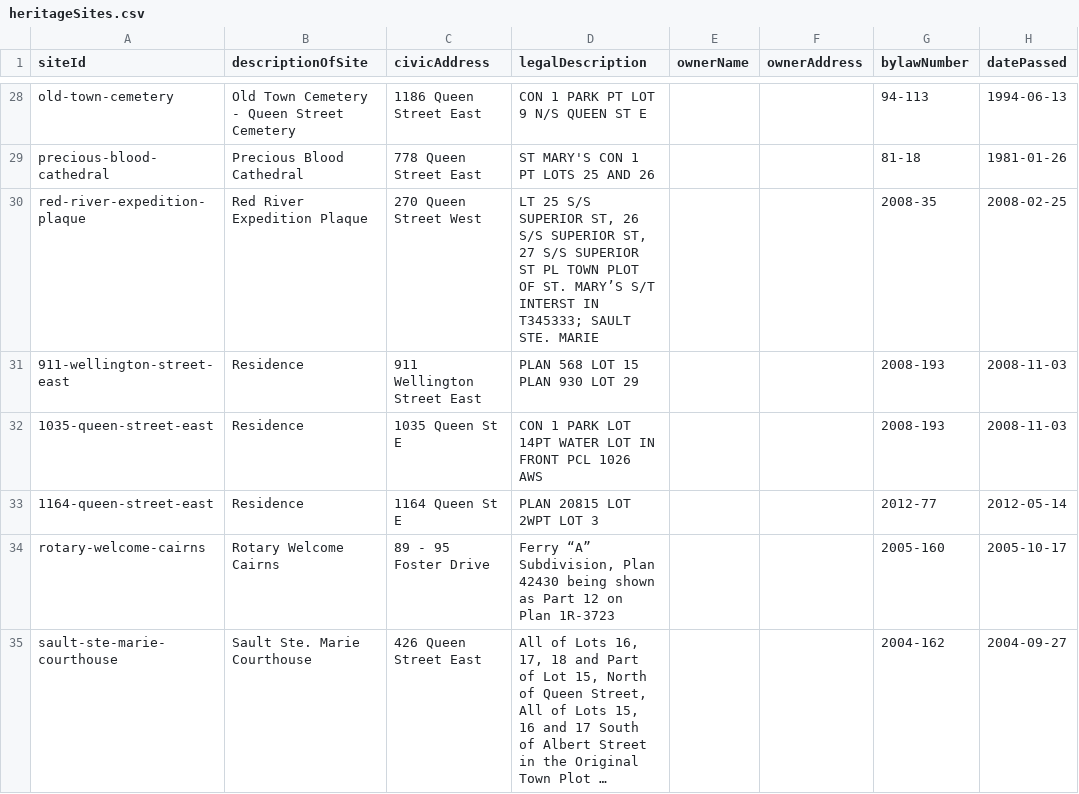
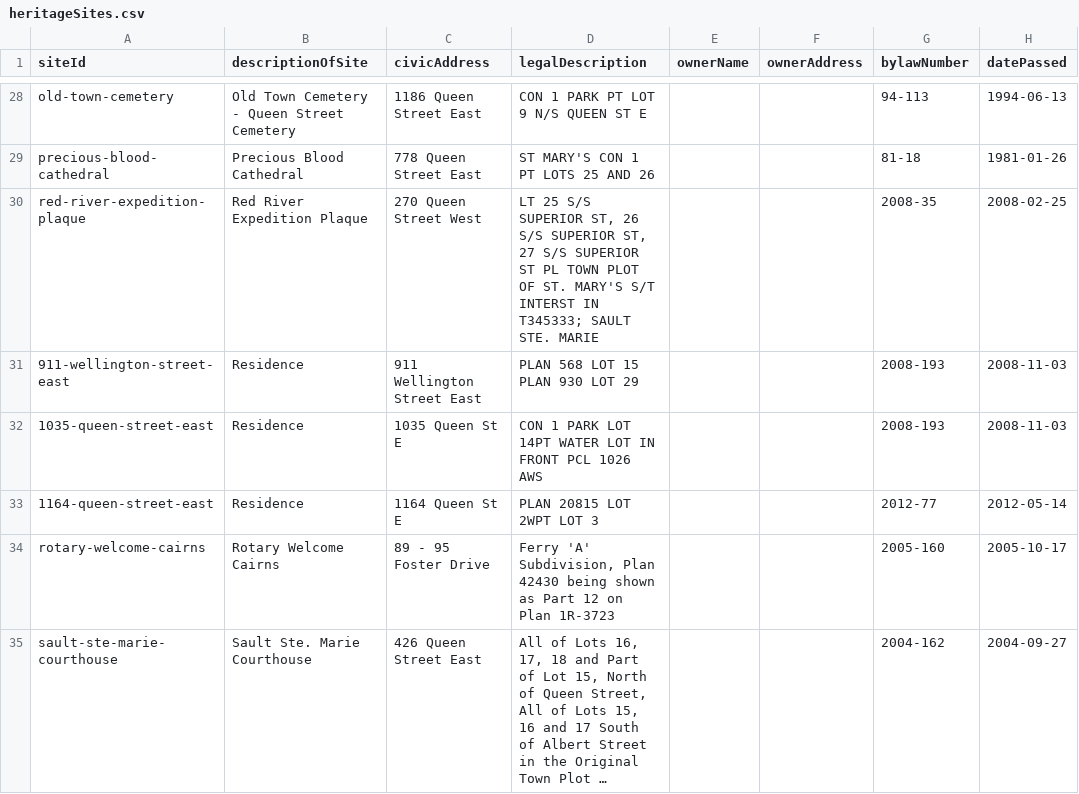
Before and after one commit to cityssm/heritage-sites, a CSV file: src/data/heritageSites.csv, drawn as a sheet; only a part is shown, gaps mark what is left out; long unchanged cells end in …; the diff covers the shown part only; the diff names each change by its address in the sheet, - before the commit and + after, or states it on an @@ line.

```diff
--- a/src/data/heritageSites.csv
+++ b/src/data/heritageSites.csv
-D30 (legalDescription): …OF ST. MARY’S S/T INTERST…
+D30 (legalDescription): …OF ST. MARY'S S/T INTERST…
-D34 (legalDescription): Ferry “A” Subdivision, Plan…
+D34 (legalDescription): Ferry 'A' Subdivision, Plan…
```
Also changed, not shown: 5 edited cells elsewhere in this file, 1 other file.
